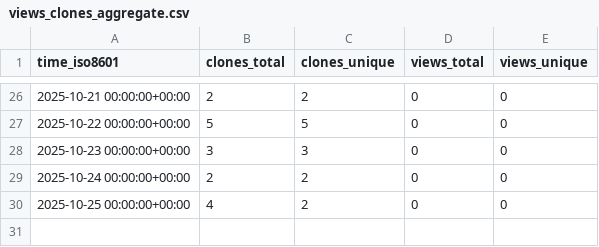
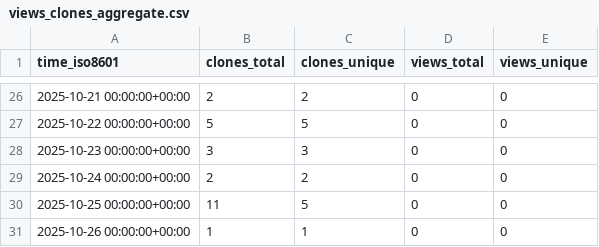
Before and after one commit to QiaoQiaoDev/unity-mcp, a CSV file: QiaoQiaoDev/unity-mcp/ghrs-data/views_clones_aggregate.csv, drawn as a sheet; only a part is shown, gaps mark what is left out.

```diff
--- a/QiaoQiaoDev/unity-mcp/ghrs-data/views_clones_aggregate.csv
+++ b/QiaoQiaoDev/unity-mcp/ghrs-data/views_clones_aggregate.csv
@@ -29,2 +29,3 @@ time_iso8601,clones_total,clones_unique,views_total,views_unique
 2025-10-24 00:00:00+00:00,2,2,0,0
-2025-10-25 00:00:00+00:00,4,2,0,0
+2025-10-25 00:00:00+00:00,11,5,0,0
+2025-10-26 00:00:00+00:00,1,1,0,0
```
Also changed, not shown: 1 other file.
